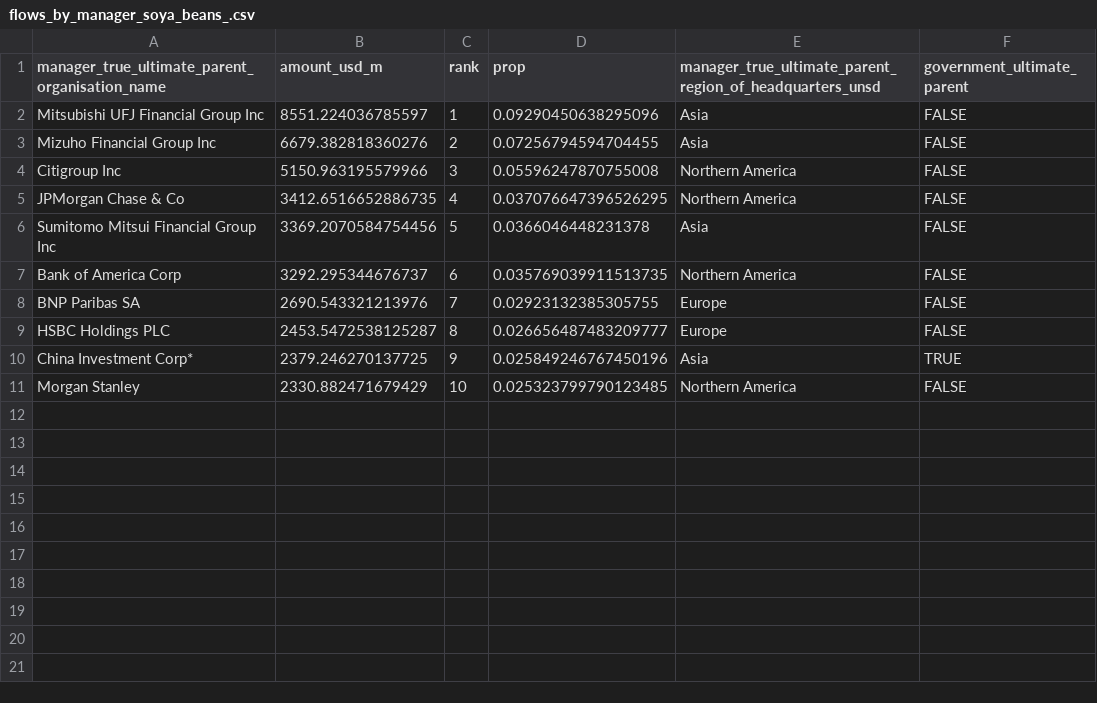
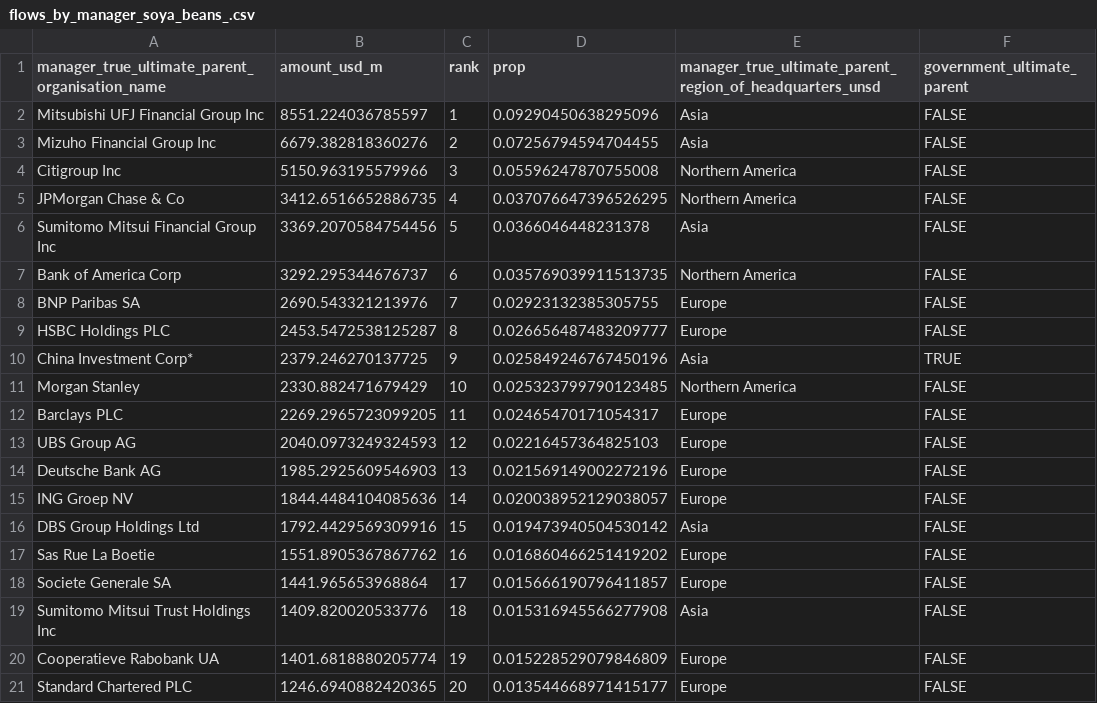
Before and after one commit to lyd-m/amazon-footprint, a CSV file: figures/flows_by_manager_soya_beans_.csv, drawn as a sheet.

Commit message:
commodity wide country plots and FI league tables

```diff
--- a/figures/flows_by_manager_soya_beans_.csv
+++ b/figures/flows_by_manager_soya_beans_.csv
@@ -11 +11,11 @@ China Investment Corp*,2379.246270137725,9,0.025849246767450196,Asia,TRUE
 Morgan Stanley,2330.882471679429,10,0.025323799790123485,Northern America,FALSE
+Barclays PLC,2269.2965723099205,11,0.02465470171054317,Europe,FALSE
+UBS Group AG,2040.0973249324593,12,0.02216457364825103,Europe,FALSE
+Deutsche Bank AG,1985.2925609546903,13,0.021569149002272196,Europe,FALSE
+ING Groep NV,1844.4484104085636,14,0.020038952129038057,Europe,FALSE
+DBS Group Holdings Ltd,1792.4429569309916,15,0.019473940504530142,Asia,FALSE
+Sas Rue La Boetie,1551.8905367867762,16,0.016860466251419202,Europe,FALSE
+Societe Generale SA,1441.965653968864,17,0.015666190796411857,Europe,FALSE
+Sumitomo Mitsui Trust Holdings Inc,1409.820020533776,18,0.015316945566277908,Asia,FALSE
+Cooperatieve Rabobank UA,1401.6818880205774,19,0.015228529079846809,Europe,FALSE
+Standard Chartered PLC,1246.6940882420365,20,0.013544668971415177,Europe,FALSE
```
Also changed, not shown: 13 other files.
